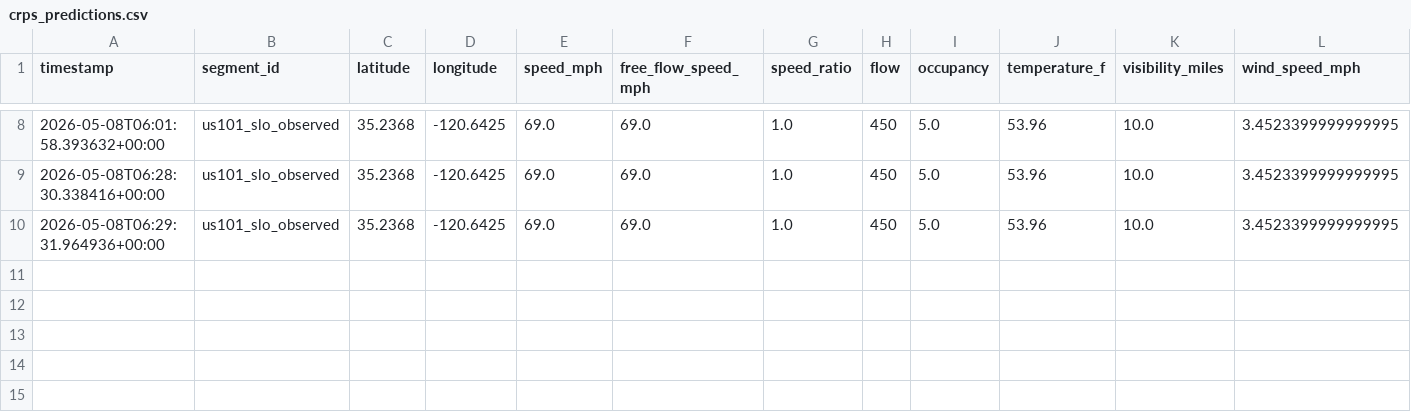
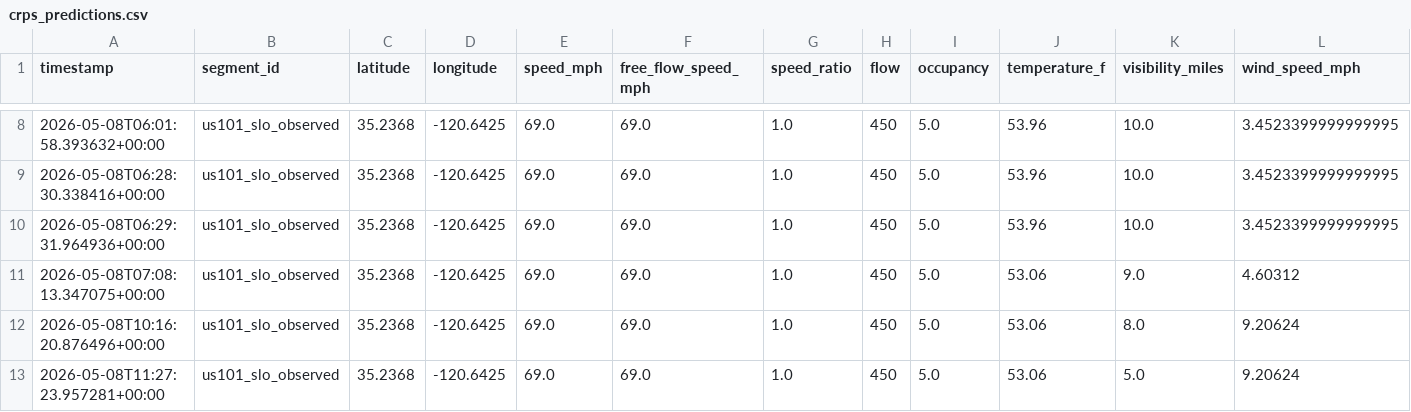
Before and after one commit to Jroy-Vic/Crash-Risk-Prediction-System-CRPS-, a CSV file: logs/crps_predictions.csv, drawn as a sheet; only a part is shown, gaps mark what is left out; rows hold the shown columns only; the diff names each change by its address in the sheet, - before the commit and + after, or states it on an @@ line.

```diff
--- a/logs/crps_predictions.csv
+++ b/logs/crps_predictions.csv
+row 11: 2026-05-08T07:08:13.347075+00:00 | us101_slo_observed | 35.2368 | -120.6425 | 69.0 | 69.0 | 1.0 | 450 | 5.0 | 53.06 | 9.0 | 4.60312
+row 12: 2026-05-08T10:16:20.876496+00:00 | us101_slo_observed | 35.2368 | -120.6425 | 69.0 | 69.0 | 1.0 | 450 | 5.0 | 53.06 | 8.0 | 9.20624
+row 13: 2026-05-08T11:27:23.957281+00:00 | us101_slo_observed | 35.2368 | -120.6425 | 69.0 | 69.0 | 1.0 | 450 | 5.0 | 53.06 | 5.0 | 9.20624
```
Also changed, not shown: 12 other files.
